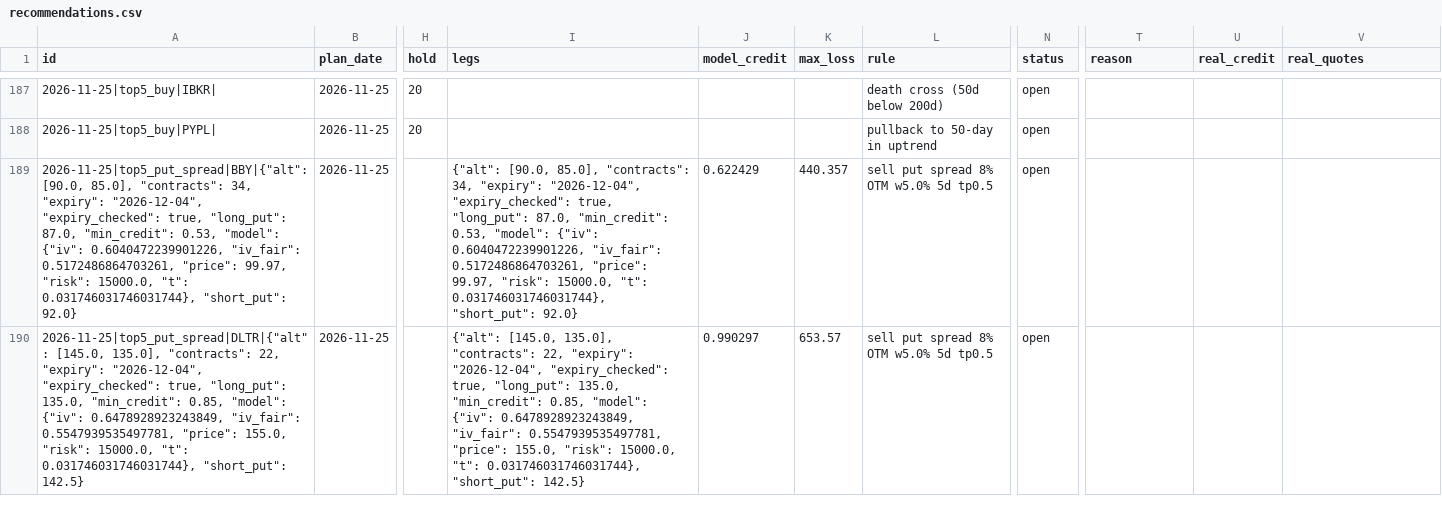
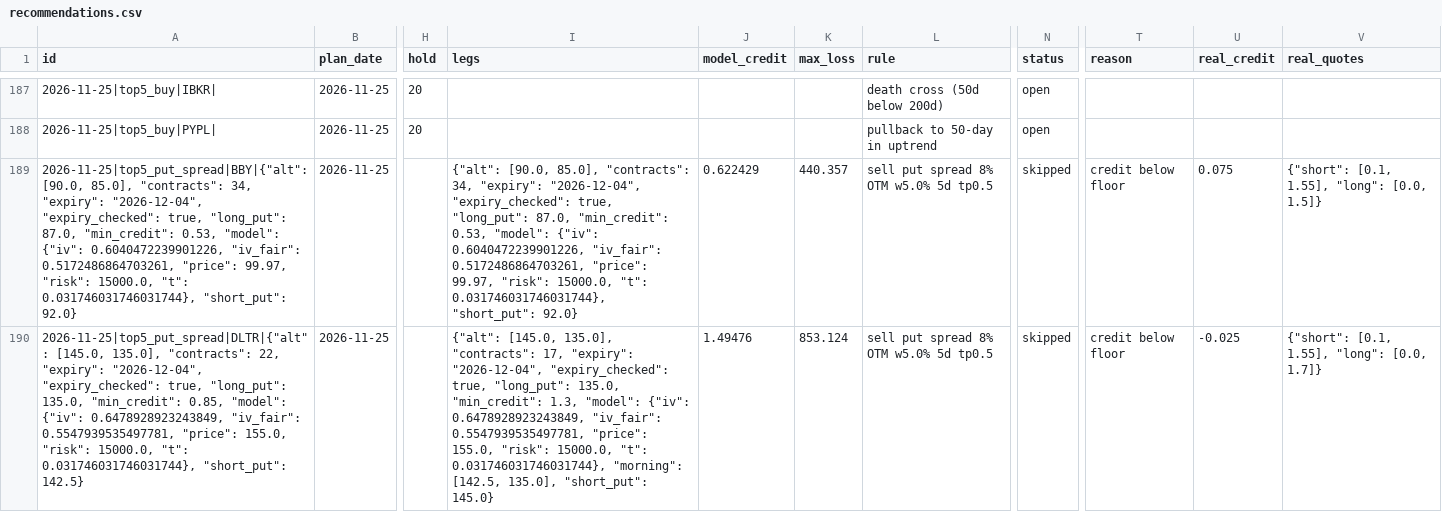
Before and after one commit to koltonandrew62/FinGPT, a CSV file: schwab_trader/results/journal/recommendations.csv, drawn as a sheet; only a part is shown, gaps mark what is left out; the diff covers the shown part only; the diff names each change by its address in the sheet, - before the commit and + after, or states it on an @@ line.

```diff
--- a/schwab_trader/results/journal/recommendations.csv
+++ b/schwab_trader/results/journal/recommendations.csv
-N189:N190 (status): open
+N189:N190 (status): skipped
-T189:T190 (reason): (empty)
+T189:T190 (reason): credit below floor
-U189 (real_credit): (empty)
+U189 (real_credit): 0.075
-V189 (real_quotes): (empty)
+V189 (real_quotes): {"short": [0.1, 1.55], "long": [0.0, 1.5]}
-I190 (legs): …135.0], "contracts": 22, "expiry": "2026-12-04", "expiry_checked": true, "long_put": 135.0, "min_credit": 0.85, "model": {"iv": 0.6478928923243849, "iv_fair": 0.5547939535497781, "price": 155.0, "risk": 15000.0, "t": 0.031746031746031744}, "short_put": 142.5}
+I190 (legs): …135.0], "contracts": 17, "expiry": "2026-12-04", "expiry_checked": true, "long_put": 135.0, "min_credit": 1.3, "model": {"iv": 0.6478928923243849, "iv_fair": 0.5547939535497781, "price": 155.0, "risk": 15000.0, "t": 0.031746031746031744}, "morning": [142.5, 135.0], "short_put": 145.0}
-J190 (model_credit): 0.990297
+J190 (model_credit): 1.49476
-K190 (max_loss): 653.57
+K190 (max_loss): 853.124
-U190 (real_credit): (empty)
+U190 (real_credit): -0.025
-V190 (real_quotes): (empty)
+V190 (real_quotes): {"short": [0.1, 1.55], "long": [0.0, 1.7]}
```
Also changed, not shown: 6 edited cells elsewhere in this file.
